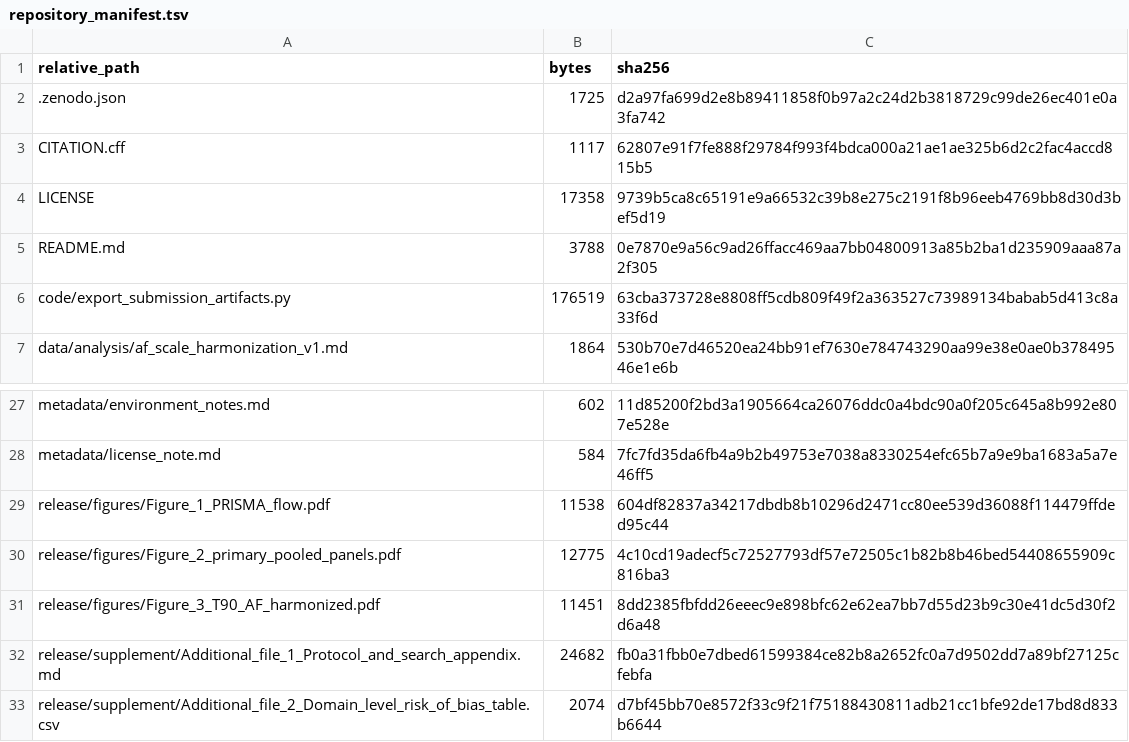
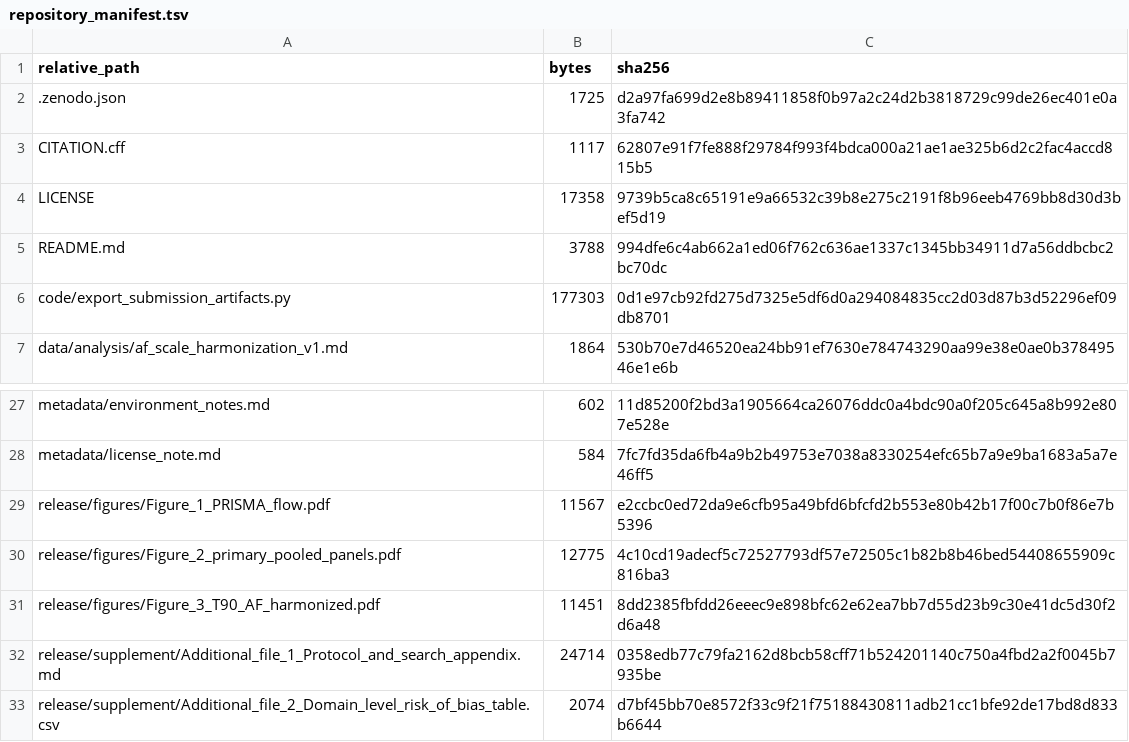
Before and after one commit to frankl8383/osa_hypoxic_metrics_rr_companion, a TSV file: metadata/repository_manifest.tsv, drawn as a sheet; only a part is shown, gaps mark what is left out.

```diff
--- a/metadata/repository_manifest.tsv
+++ b/metadata/repository_manifest.tsv
@@ -4,4 +4,4 @@ CITATION.cff	1117	62807e91f7fe888f29784f993f4bdca000a21ae1ae325b6d2c2fac4accd815
 LICENSE	17358	9739b5ca8c65191e9a66532c39b8e275c2191f8b96eeb4769bb8d30d3bef5d19
-README.md	3788	0e7870e9a56c9ad26ffacc469aa7bb04800913a85b2ba1d235909aaa87a2f305
-code/export_submission_artifacts.py	176519	63cba373728e8808ff5cdb809f49f2a363527c73989134babab5d413c8a33f6d
+README.md	3788	994dfe6c4ab662a1ed06f762c636ae1337c1345bb34911d7a56ddbcbc2bc70dc
+code/export_submission_artifacts.py	177303	0d1e97cb92fd275d7325e5df6d0a294084835cc2d03d87b3d52296ef09db8701
 data/analysis/af_scale_harmonization_v1.md	1864	530b70e7d46520ea24bb91ef7630e784743290aa99e38e0ae0b37849546e1e6b
@@ -28,6 +28,6 @@ metadata/environment_notes.md	602	11d85200f2bd3a1905664ca26076ddc0a4bdc90a0f205c
 metadata/license_note.md	584	7fc7fd35da6fb4a9b2b49753e7038a8330254efc65b7a9e9ba1683a5a7e46ff5
-release/figures/Figure_1_PRISMA_flow.pdf	11538	604df82837a34217dbdb8b10296d2471cc80ee539d36088f114479ffded95c44
+release/figures/Figure_1_PRISMA_flow.pdf	11567	e2ccbc0ed72da9e6cfb95a49bfd6bfcfd2b553e80b42b17f00c7b0f86e7b5396
 release/figures/Figure_2_primary_pooled_panels.pdf	12775	4c10cd19adecf5c72527793df57e72505c1b82b8b46bed54408655909c816ba3
 release/figures/Figure_3_T90_AF_harmonized.pdf	11451	8dd2385fbfdd26eeec9e898bfc62e62ea7bb7d55d23b9c30e41dc5d30f2d6a48
-release/supplement/Additional_file_1_Protocol_and_search_appendix.md	24682	fb0a31fbb0e7dbed61599384ce82b8a2652fc0a7d9502dd7a89bf27125cfebfa
+release/supplement/Additional_file_1_Protocol_and_search_appendix.md	24714	0358edb77c79fa2162d8bcb58cff71b524201140c750a4fbd2a2f0045b7935be
 release/supplement/Additional_file_2_Domain_level_risk_of_bias_table.csv	2074	d7bf45bb70e8572f33c9f21f75188430811adb21cc1bfe92de17bd8d833b6644
```
Also changed, not shown: 5 other files.
